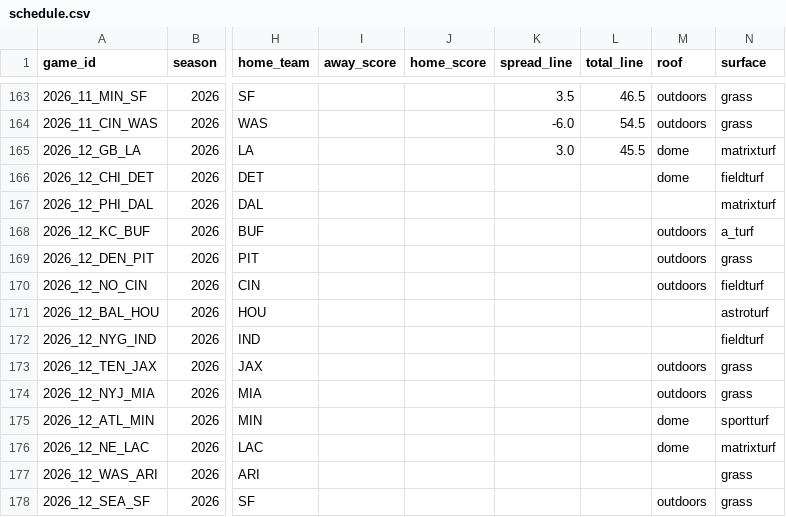
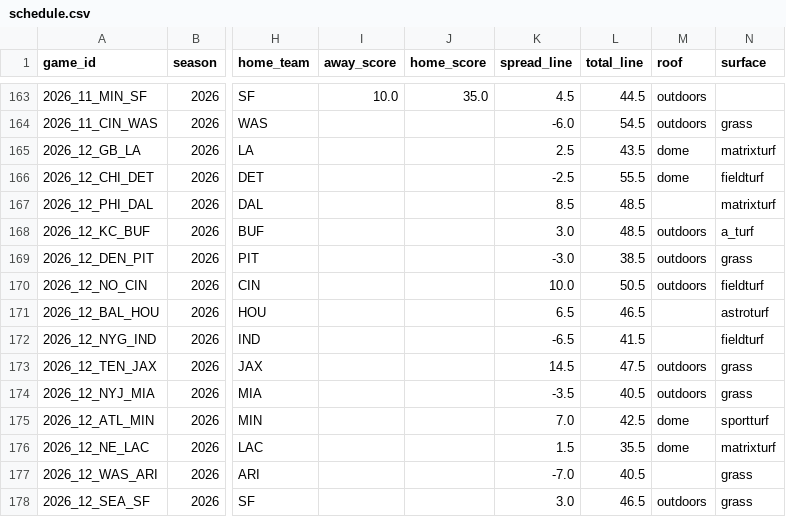
Before and after one commit to phocking5/nfl-data-pipeline, a CSV file: exports/schedule.csv, drawn as a sheet; only a part is shown, gaps mark what is left out; the diff covers the shown part only; the diff names each change by its address in the sheet, - before the commit and + after, or states it on an @@ line.

```diff
--- a/exports/schedule.csv
+++ b/exports/schedule.csv
-I163 (away_score): (empty)
+I163 (away_score): 10.0
-J163 (home_score): (empty)
+J163 (home_score): 35.0
-K163 (spread_line): 3.5
+K163 (spread_line): 4.5
-L163 (total_line): 46.5
+L163 (total_line): 44.5
-N163 (surface): grass
+N163 (surface): (empty)
-K165 (spread_line): 3.0
+K165 (spread_line): 2.5
-L165 (total_line): 45.5
+L165 (total_line): 43.5
-K166 (spread_line): (empty)
+K166 (spread_line): -2.5
-L166 (total_line): (empty)
+L166 (total_line): 55.5
-K167 (spread_line): (empty)
+K167 (spread_line): 8.5
-L167:L168 (total_line): (empty)
+L167:L168 (total_line): 48.5
-K168 (spread_line): (empty)
+K168 (spread_line): 3.0
-K169 (spread_line): (empty)
+K169 (spread_line): -3.0
-L169 (total_line): (empty)
+L169 (total_line): 38.5
-K170 (spread_line): (empty)
+K170 (spread_line): 10.0
-L170 (total_line): (empty)
+L170 (total_line): 50.5
-K171 (spread_line): (empty)
+K171 (spread_line): 6.5
-L171 (total_line): (empty)
+L171 (total_line): 46.5
-K172 (spread_line): (empty)
+K172 (spread_line): -6.5
-L172 (total_line): (empty)
+L172 (total_line): 41.5
-K173 (spread_line): (empty)
+K173 (spread_line): 14.5
-L173 (total_line): (empty)
+L173 (total_line): 47.5
-K174 (spread_line): (empty)
+K174 (spread_line): -3.5
-L174 (total_line): (empty)
+L174 (total_line): 40.5
-K175 (spread_line): (empty)
+K175 (spread_line): 7.0
-L175 (total_line): (empty)
+L175 (total_line): 42.5
-K176 (spread_line): (empty)
+K176 (spread_line): 1.5
-L176 (total_line): (empty)
+L176 (total_line): 35.5
-K177 (spread_line): (empty)
+K177 (spread_line): -7.0
-L177 (total_line): (empty)
+L177 (total_line): 40.5
-K178 (spread_line): (empty)
+K178 (spread_line): 3.0
-L178 (total_line): (empty)
+L178 (total_line): 46.5
```
Also changed, not shown: 35 edited cells elsewhere in this file, exports/prop_report.csv, 2 other files.
